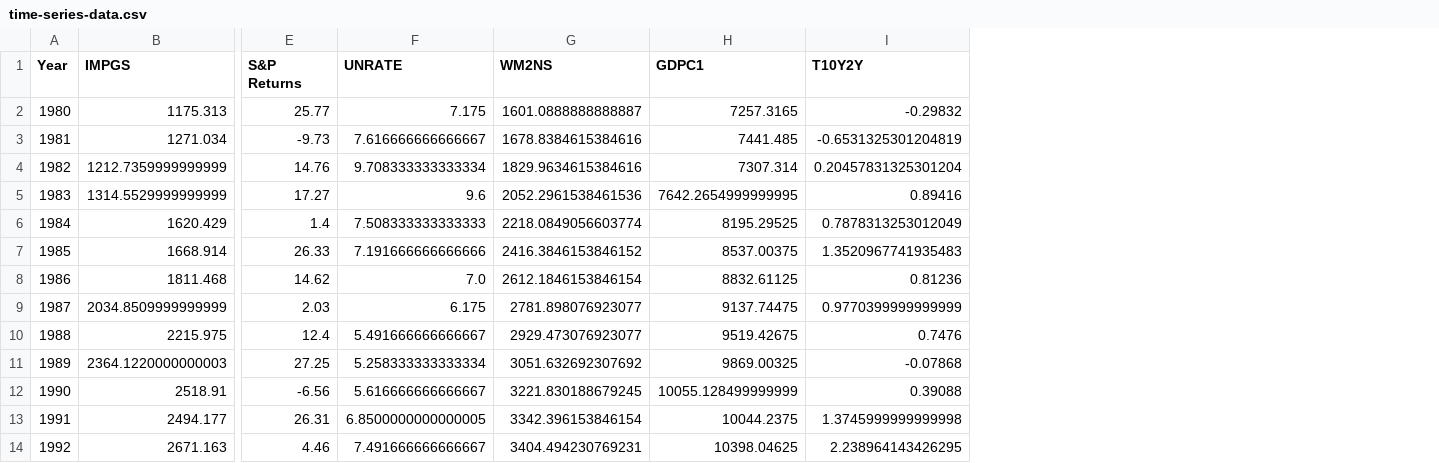
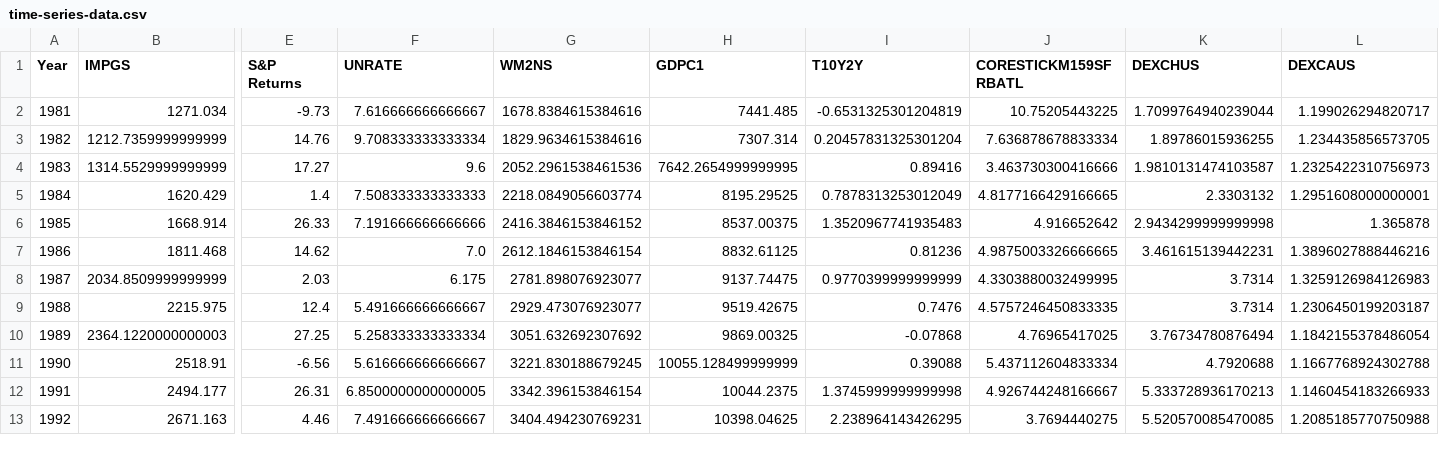
Before and after one commit to jww2145/free-trade-agreements, a CSV file: data-exploration/time_series/time-series-data.csv, drawn as a sheet; only a part is shown, gaps mark what is left out; removed rows and columns are numbered as before the commit, all else as after; rows hold the shown columns only; the diff names each change by its address in the sheet, - before the commit and + after, or states it on an @@ line.

Commit message:
Adding 3 new independent variables to time series

```diff
--- a/data-exploration/time_series/time-series-data.csv
+++ b/data-exploration/time_series/time-series-data.csv
+column J (CORESTICKM159SFRBATL), rows 2-13: 10.75205443225 | 7.636878678833334 | 3.463730300416666 | 4.8177166429166665 | 4.916652642 | 4.9875003326666665 | 4.3303880032499995 | 4.5757246450833335 | 4.76965417025 | 5.437112604833334 | 4.926744248166667 | 3.7694440275
+column K (DEXCHUS), rows 2-13: 1.7099764940239044 | 1.89786015936255 | 1.9810131474103587 | 2.3303132 | 2.9434299999999998 | 3.461615139442231 | 3.7314 | 3.7314 | 3.76734780876494 | 4.7920688 | 5.333728936170213 | 5.520570085470085
+column L (DEXCAUS), rows 2-13: 1.199026294820717 | 1.234435856573705 | 1.2325422310756973 | 1.2951608000000001 | 1.365878 | 1.3896027888446216 | 1.3259126984126983 | 1.2306450199203187 | 1.1842155378486054 | 1.1667768924302788 | 1.1460454183266933 | 1.2085185770750988
-row 2: 1980 | 1175.313 | 25.77 | 7.175 | 1601.0888888888887 | 7257.3165 | -0.29832
```
Also changed, not shown: 5 other files.
